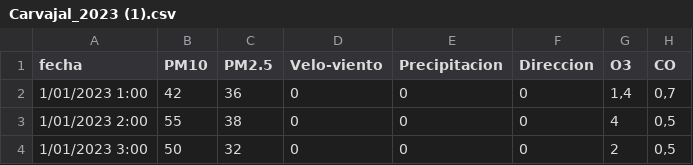
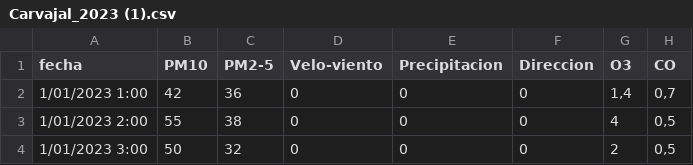
Before and after one commit to Lala-byte27/Mi-primer-c-digo---Control-y-Simulaci-n-Atmosf-rica, a CSV file: Carvajal_2023 (1).csv, drawn as a sheet; only a part is shown; the diff names each change by its address in the sheet, - before the commit and + after, or states it on an @@ line.

Commit message:
Update Carvajal_2023 (1).csv

```diff
--- a/Carvajal_2023 (1).csv
+++ b/Carvajal_2023 (1).csv
-C1: PM2.5
+C1: PM2-5
```
